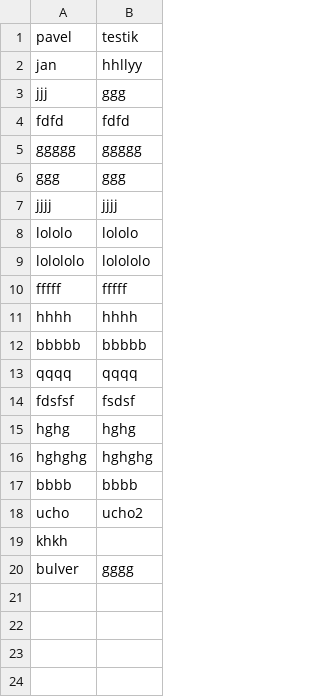
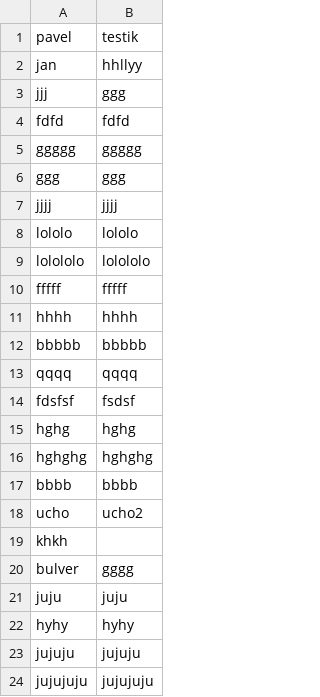
Before and after one commit to JeTeDeathlur/AimZaverecka, a CSV file: Registrations.csv, drawn as a sheet.

```diff
--- a/Registrations.csv
+++ b/Registrations.csv
@@ -20 +20,5 @@ khkh,
 bulver,gggg
+juju,juju
+hyhy,hyhy
+jujuju,jujuju
+jujujuju,jujujuju
```
Also changed, not shown: 12 other files.
